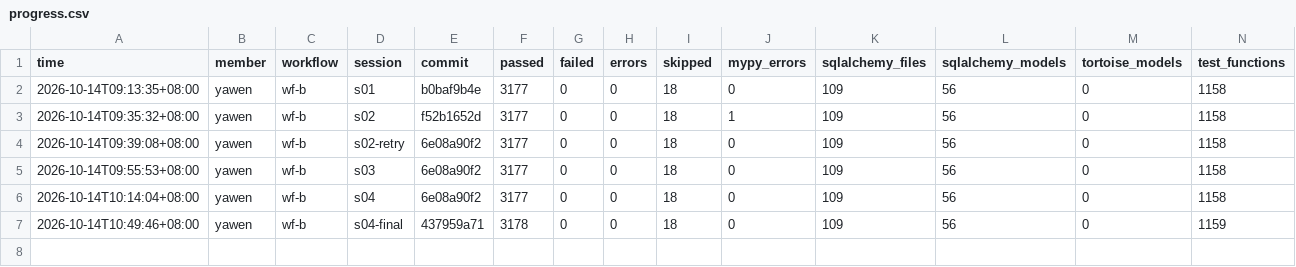
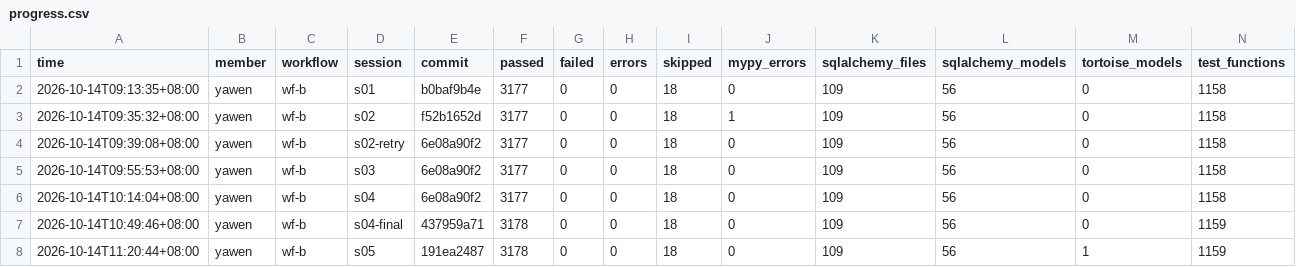
Before and after one commit to henry1113nz/mealie-agentic-evidence, a CSV file: members/yawen/wf-b/progress.csv, drawn as a sheet; only a part is shown; rows hold the shown columns only; the diff names each change by its address in the sheet, - before the commit and + after, or states it on an @@ line.

Commit message:
yawen wf-b s05: record stage 3 models and SQLite acceptance

```diff
--- a/members/yawen/wf-b/progress.csv
+++ b/members/yawen/wf-b/progress.csv
+row 8: 2026-10-14T11:20:44+08:00 | yawen | wf-b | s05 | 191ea2487 | 3178 | 0 | 0 | 18 | 0 | 109 | 56 | 1 | 1159
```
Also changed, not shown: 7 other files.
